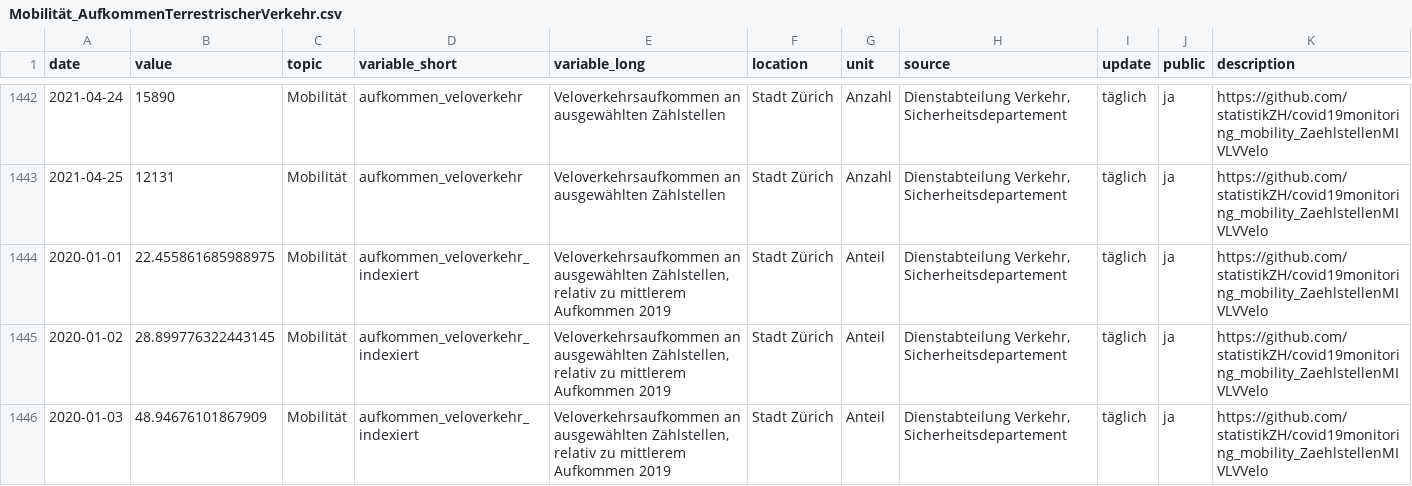
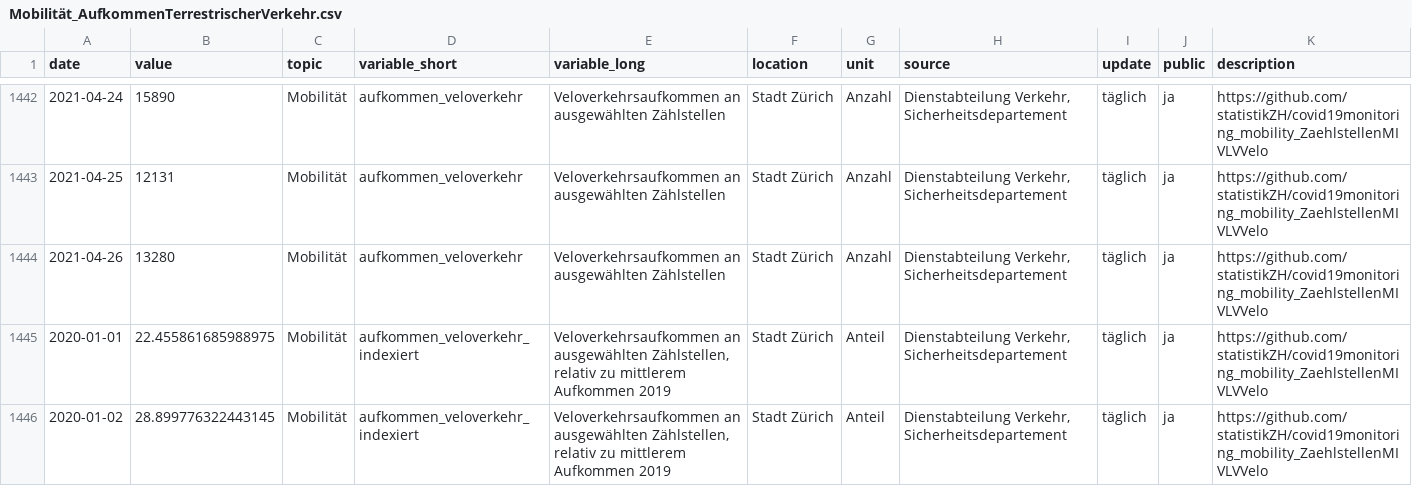
Before and after one commit to statistikZH/covid19monitoring_mobility_ZaehlstellenMIVLVVelo, a CSV file: Mobilität_AufkommenTerrestrischerVerkehr.csv, drawn as a sheet; only a part is shown, gaps mark what is left out; the shorter side is filled out with more unchanged rows; the diff covers the shown part only.

Commit message:
ggg

```diff
--- a/Mobilität_AufkommenTerrestrischerVerkehr.csv
+++ b/Mobilität_AufkommenTerrestrischerVerkehr.csv
@@ -1443,2 +1443,3 @@ date,value,topic,variable_short,variable_long,location,unit,source,update,public
 2021-04-25,12131,Mobilität,aufkommen_veloverkehr,Veloverkehrsaufkommen an ausgewählten Zählstellen,Stadt Zürich,Anzahl,"Dienstabteilung Verkehr, Sicherheitsdepartement",täglich,ja,https://github.com/statistikZH/covid19monitoring_mobility_ZaehlstellenMIVLVVelo
+2021-04-26,13280,Mobilität,aufkommen_veloverkehr,Veloverkehrsaufkommen an ausgewählten Zählstellen,Stadt Zürich,Anzahl,"Dienstabteilung Verkehr, Sicherheitsdepartement",täglich,ja,https://github.com/statistikZH/covid19monitoring_mobility_ZaehlstellenMIVLVVelo
 2020-01-01,22.455861685988975,Mobilität,aufkommen_veloverkehr_indexiert,"Veloverkehrsaufkommen an ausgewählten Zählstellen, relativ zu mittlerem Aufkommen 2019",Stadt Zürich,Anteil,"Dienstabteilung Verkehr, Sicherheitsdepartement",täglich,ja,https://github.com/statistikZH/covid19monitoring_mobility_ZaehlstellenMIVLVVelo
```
Also changed, not shown: 3 added rows elsewhere in this file.
